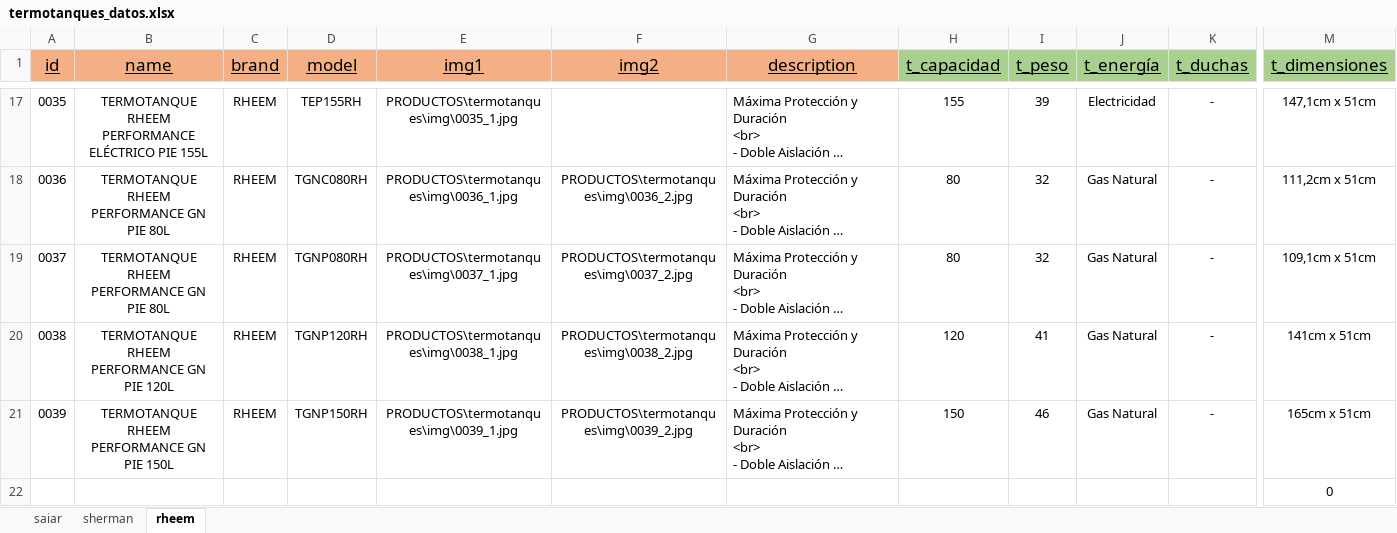
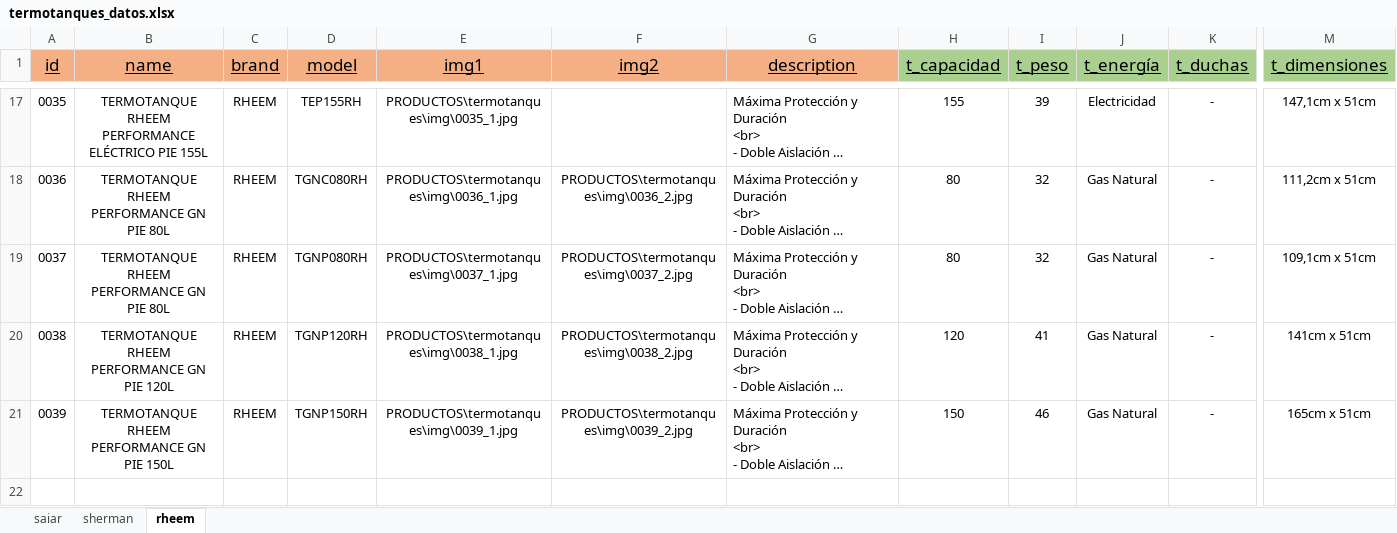
Before and after one commit to tomascardaci/sanitarios_villa_ariza, an Excel workbook: PRODUCTOS/excel/termotanques_datos.xlsx, sheet rheem, drawn as a sheet; only a part is shown, gaps mark what is left out; long unchanged cells end in …; values as stored, in another font and other column widths than the file's, no borders; rows hold the shown columns only; the diff names each change by its address in the sheet, - before the commit and + after, or states it on an @@ line.

```diff
--- a/PRODUCTOS/excel/termotanques_datos.xlsx (sheet rheem)
+++ b/PRODUCTOS/excel/termotanques_datos.xlsx (sheet rheem)
-row 22:  |  |  |  |  |  |  |  |  |  |  | 0
```
Also changed, not shown: PRODUCTOS/excel/index_sections.xlsx, 35 other files.
